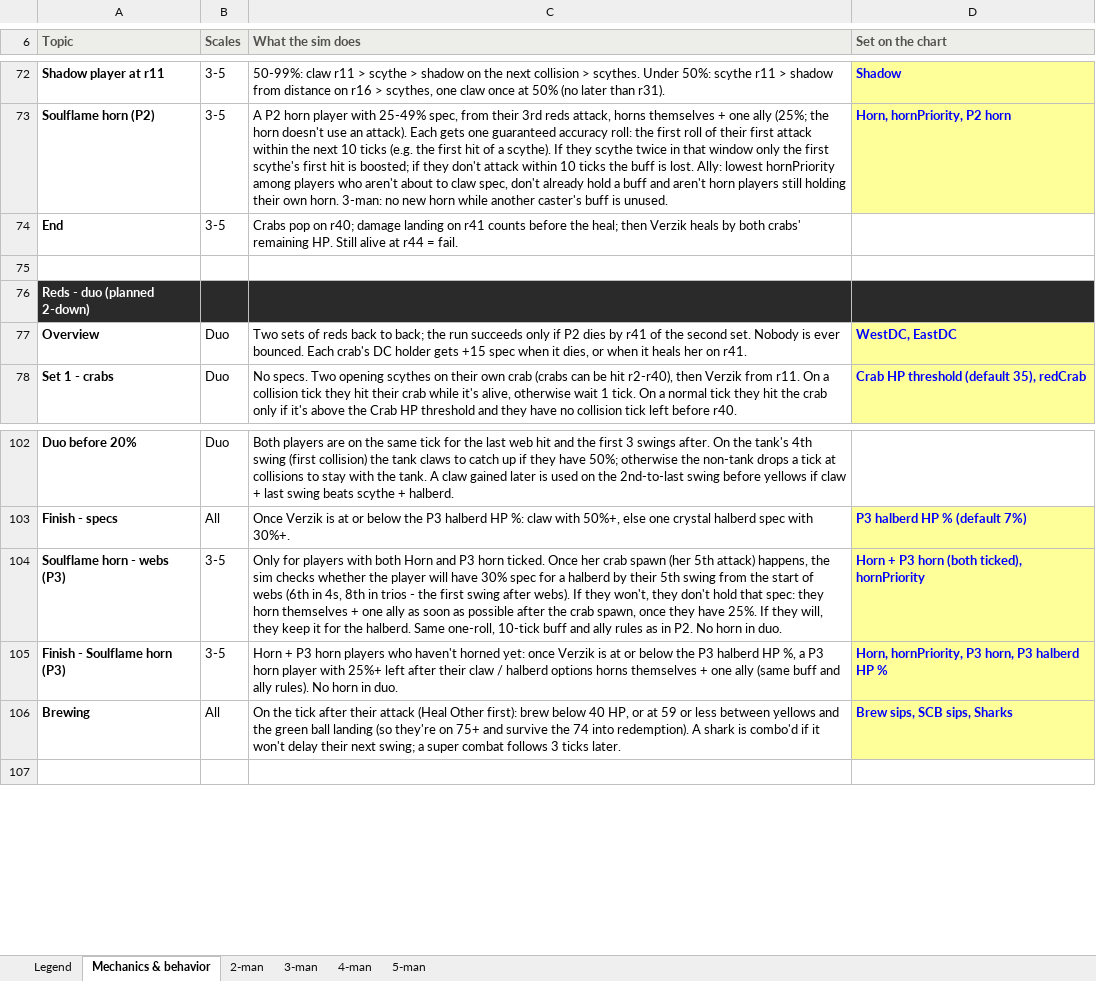
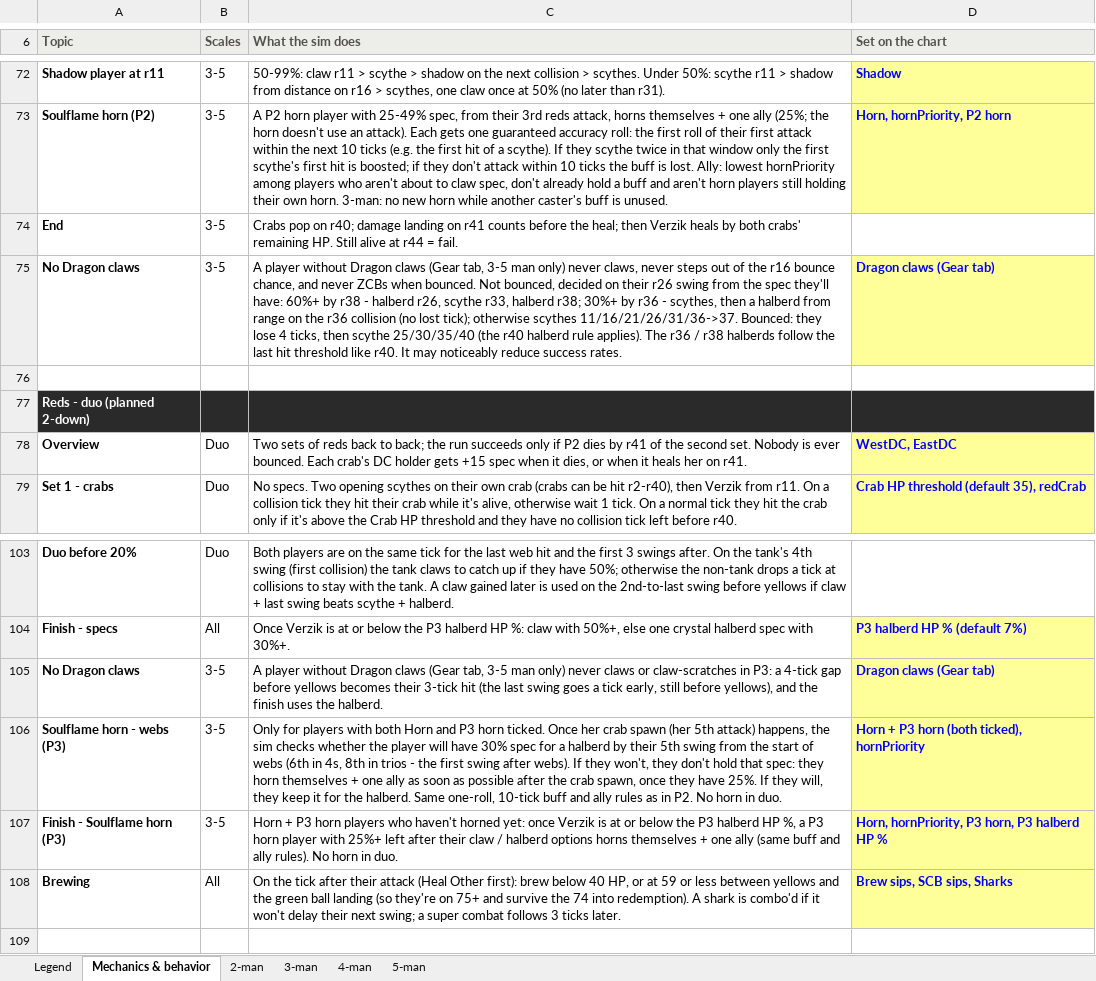
Before and after one commit to degen19/verzikSim.JS, an Excel workbook: verzik_chart_template.xlsx, sheet Mechanics & behavior, drawn as a sheet; only a part is shown, gaps mark what is left out; values as stored, in another font and other column widths than the file's, no borders; the diff names each change by its address in the sheet, - before the commit and + after, or states it on an @@ line.

```diff
--- a/verzik_chart_template.xlsx (sheet Mechanics & behavior)
+++ b/verzik_chart_template.xlsx (sheet Mechanics & behavior)
+row 75: No Dragon claws | 3-5 | A player without Dragon claws (Gear tab, 3-5 man only) never claws, never steps out of the r16 bounce chance, and never ZCBs when bounced. Not bounced, decided on their r26 swing from the spec they'll have: 60%+ by r38 - halberd r26, scythe r33, halberd r38; 30%+ by r36 - scythes, then a halberd from range on the r36 collision (no lost tick); otherwise scythes 11/16/21/26/31/36->37. Bounced: they lose 4 ticks, then scythe 25/30/35/40 (the r40 halberd rule applies). The r36 / r38 halberds follow the last hit threshold like r40. It may noticeably reduce success rates. | Dragon claws (Gear tab)
+row 105: No Dragon claws | 3-5 | A player without Dragon claws (Gear tab, 3-5 man only) never claws or claw-scratches in P3: a 4-tick gap before yellows becomes their 3-tick hit (the last swing goes a tick early, still before yellows), and the finish uses the halberd. | Dragon claws (Gear tab)
```
Also changed, not shown: 5 other files.
